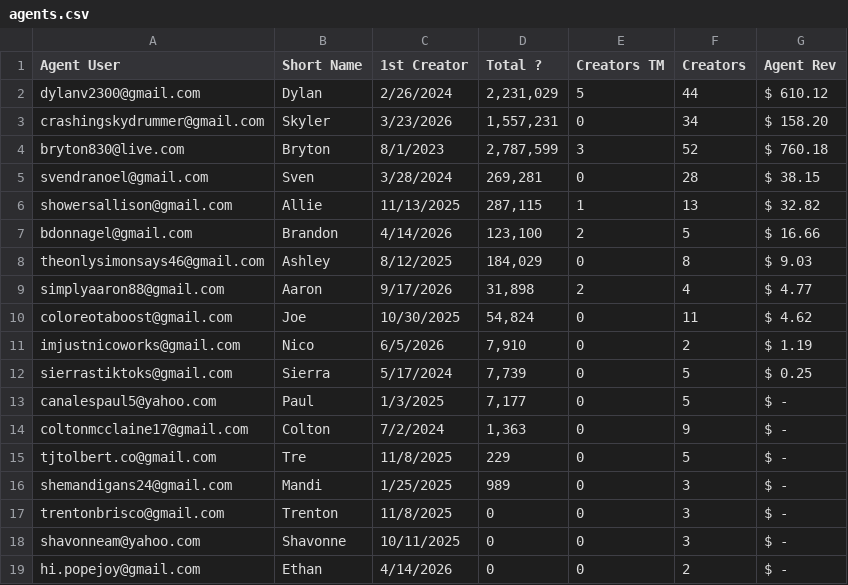
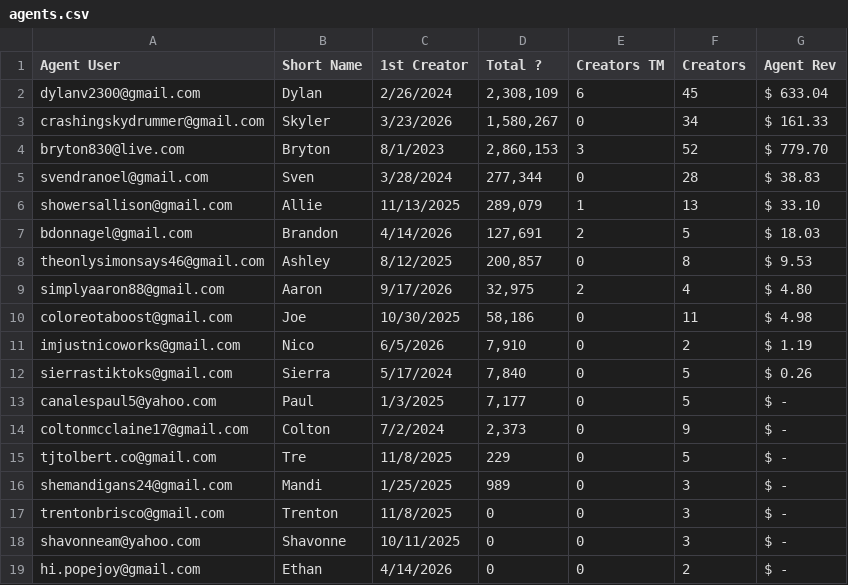
Before and after one commit to ceyre-boop/TABOOST_Platfrom, a CSV file: data/agents.csv, drawn as a sheet; only a part is shown.

Commit message:
Auto-sync: Agents @ 2026-10-28T15:45:13.966Z

```diff
--- a/data/agents.csv
+++ b/data/agents.csv
@@ -1,15 +1,15 @@
 Agent User,Short Name,1st Creator,Total ?,Creators TM,Creators,Agent Rev
-dylanv2300@gmail.com,Dylan,2/26/2024,"2,231,029",5,44, $ 610.12
-crashingskydrummer@gmail.com,Skyler,3/23/2026,"1,557,231",0,34, $ 158.20
-bryton830@live.com,Bryton,8/1/2023,"2,787,599",3,52, $ 760.18
-svendranoel@gmail.com,Sven,3/28/2024,"269,281",0,28, $ 38.15
-showersallison@gmail.com,Allie,11/13/2025,"287,115",1,13, $ 32.82
-bdonnagel@gmail.com,Brandon,4/14/2026,"123,100",2,5, $ 16.66
-theonlysimonsays46@gmail.com,Ashley,8/12/2025,"184,029",0,8, $ 9.03
-simplyaaron88@gmail.com,Aaron,9/17/2026,"31,898",2,4, $ 4.77
-coloreotaboost@gmail.com,Joe,10/30/2025,"54,824",0,11, $ 4.62
+dylanv2300@gmail.com,Dylan,2/26/2024,"2,308,109",6,45, $ 633.04
+crashingskydrummer@gmail.com,Skyler,3/23/2026,"1,580,267",0,34, $ 161.33
+bryton830@live.com,Bryton,8/1/2023,"2,860,153",3,52, $ 779.70
+svendranoel@gmail.com,Sven,3/28/2024,"277,344",0,28, $ 38.83
+showersallison@gmail.com,Allie,11/13/2025,"289,079",1,13, $ 33.10
+bdonnagel@gmail.com,Brandon,4/14/2026,"127,691",2,5, $ 18.03
+theonlysimonsays46@gmail.com,Ashley,8/12/2025,"200,857",0,8, $ 9.53
+simplyaaron88@gmail.com,Aaron,9/17/2026,"32,975",2,4, $ 4.80
+coloreotaboost@gmail.com,Joe,10/30/2025,"58,186",0,11, $ 4.98
 imjustnicoworks@gmail.com,Nico,6/5/2026,"7,910",0,2, $ 1.19
-sierrastiktoks@gmail.com,Sierra,5/17/2024,"7,739",0,5, $ 0.25
+sierrastiktoks@gmail.com,Sierra,5/17/2024,"7,840",0,5, $ 0.26
 canalespaul5@yahoo.com,Paul,1/3/2025,"7,177",0,5, $ -
-coltonmcclaine17@gmail.com,Colton,7/2/2024,"1,363",0,9, $ -
+coltonmcclaine17@gmail.com,Colton,7/2/2024,"2,373",0,9, $ -
 tjtolbert.co@gmail.com,Tre,11/8/2025,229,0,5, $ -
```
